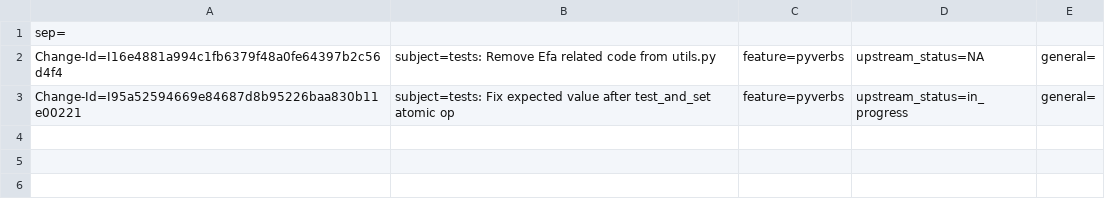
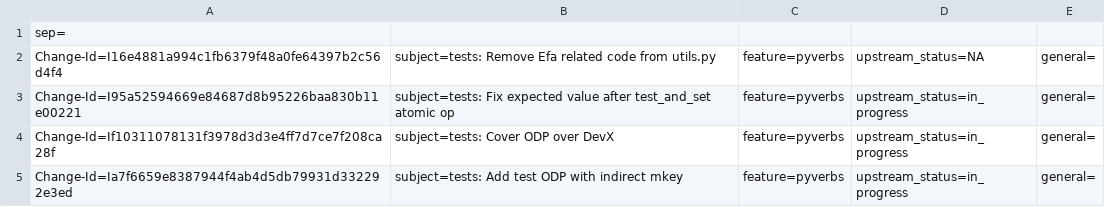
Before and after one commit to lichq3553/rdma-core, a CSV file: metadata/Ali_Jayousi.csv, drawn as a sheet; the diff names each change by its address in the sheet, - before the commit and + after, or states it on an @@ line.

Commit message:
tests: Add test ODP with indirect mkey
Extend indirect mkey coverage with combination of ODP.

Issue: 3853766
Signed-off-by: Maxim Chicherin <maximc@nvidia.com>
Signed-off-by: Ali Jayousi <alijay@nvidia.com>
Change-Id: Ia7f6659e8387944f4ab4d5db79931d332292e3ed

```diff
--- a/metadata/Ali_Jayousi.csv
+++ b/metadata/Ali_Jayousi.csv
+row 4: Change-Id=If10311078131f3978d3d3e4ff7d7ce7f208ca28f | subject=tests: Cover ODP over DevX | feature=pyverbs | upstream_status=in_progress | general=
+row 5: Change-Id=Ia7f6659e8387944f4ab4d5db79931d332292e3ed | subject=tests: Add test ODP with indirect mkey | feature=pyverbs | upstream_status=in_progress | general=
```
Also changed, not shown: 1 other file.
